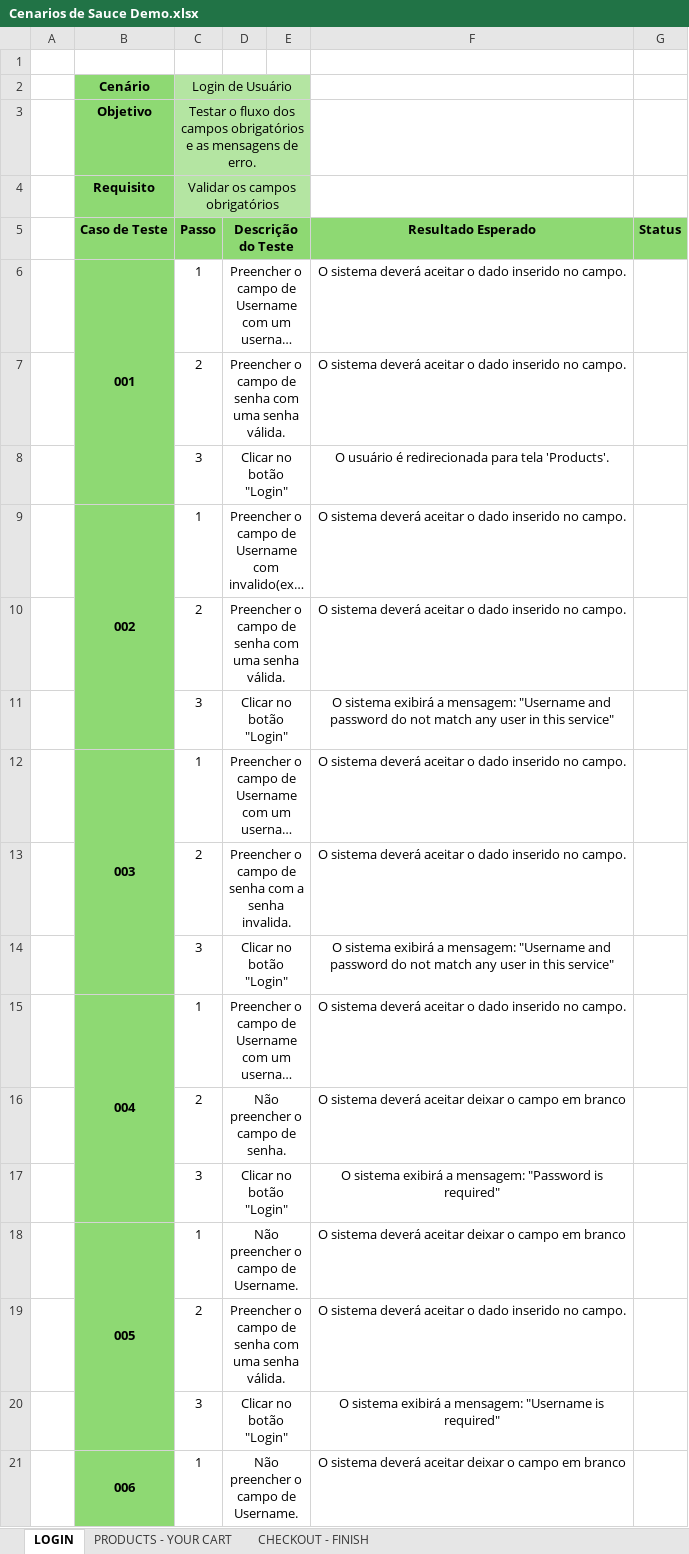
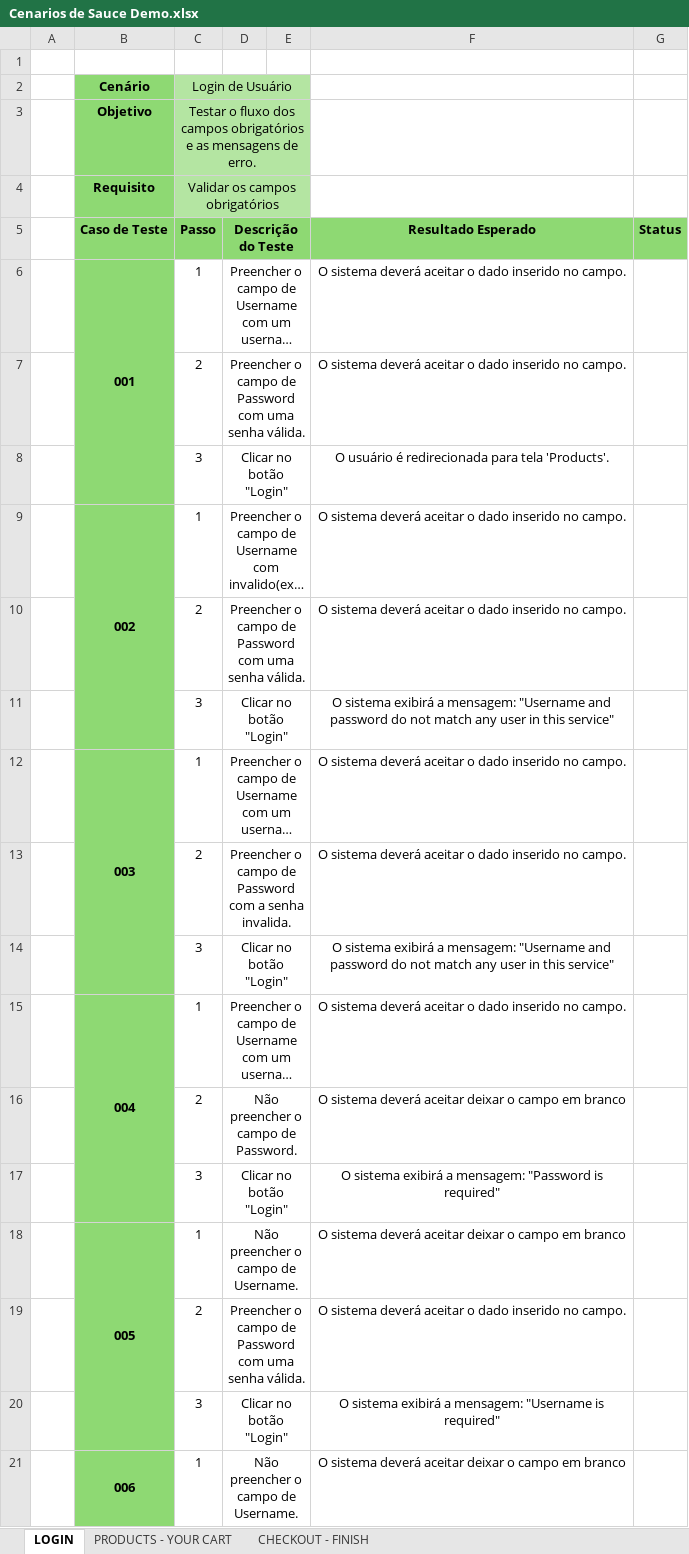
Before and after one commit to kriffx/db_desafio, an Excel workbook: documents/scenarios/Cenarios de Sauce Demo.xlsx, sheet LOGIN, drawn as a sheet; only a part is shown; long unchanged cells end in …; values as stored, in another font and other column widths than the file's, no borders; the diff covers the shown part only; the diff names each change by its address in the sheet, - before the commit and + after, or states it on an @@ line.

Commit message:
docs: adicionei mais um BDD de login ate finalizar de compra

```diff
--- a/documents/scenarios/Cenarios de Sauce Demo.xlsx (sheet LOGIN)
+++ b/documents/scenarios/Cenarios de Sauce Demo.xlsx (sheet LOGIN)
-D7 (Descrição do Teste): …campo de senha com uma…
+D7 (Descrição do Teste): …campo de Password com uma…
-D10 (Descrição do Teste): …campo de senha com uma…
+D10 (Descrição do Teste): …campo de Password com uma…
-D13 (Descrição do Teste): …campo de senha com a…
+D13 (Descrição do Teste): …campo de Password com a…
-D16 (Descrição do Teste): Não preencher o campo de senha.
+D16 (Descrição do Teste): Não preencher o campo de Password.
-D19 (Descrição do Teste): …campo de senha com uma…
+D19 (Descrição do Teste): …campo de Password com uma…
```
Also changed, not shown: 6 edited cells elsewhere in this sheet, 5 other files.
